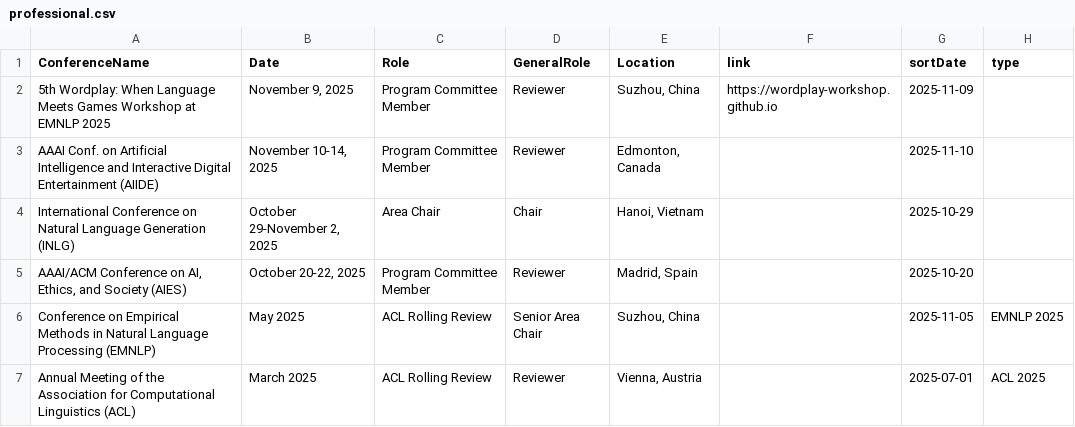
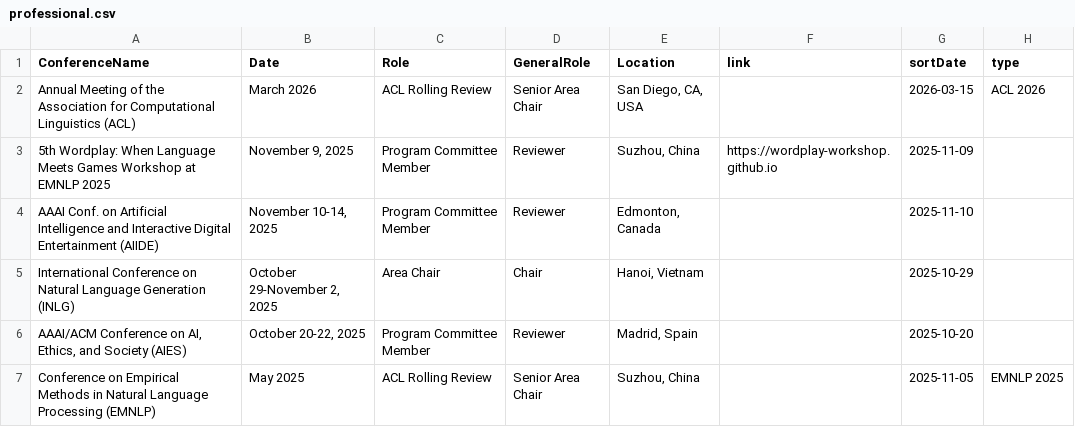
Before and after one commit to lara-martin/CV, a CSV file: cv/professional.csv, drawn as a sheet; only a part is shown; the shorter side is filled out with more unchanged rows.

```diff
--- a/cv/professional.csv
+++ b/cv/professional.csv
@@ -1,2 +1,3 @@
 ConferenceName,Date,Role,GeneralRole,Location,link,sortDate,type
+Annual Meeting of the Association for Computational Linguistics (ACL),March 2026,ACL Rolling Review,Senior Area Chair,"San Diego, CA, USA",,2026-03-15,ACL 2026
 5th Wordplay: When Language Meets Games Workshop at EMNLP 2025,"November 9, 2025",Program Committee Member,Reviewer,"Suzhou, China",https://wordplay-workshop.github.io,2025-11-09,
```
Also changed, not shown: cv/committee.csv, cv/teaching.csv, 5 other files.
